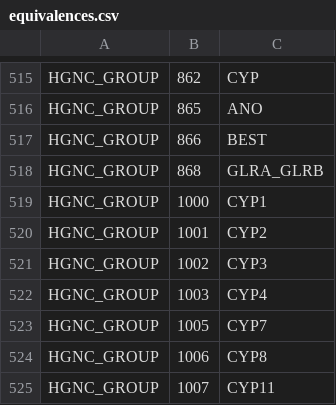
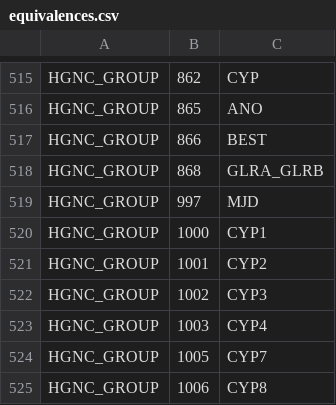
Before and after one commit to sorgerlab/famplex, a CSV file: equivalences.csv, drawn as a sheet; only a part is shown, gaps mark what is left out; the shorter side is filled out with more unchanged rows.

```diff
--- a/equivalences.csv
+++ b/equivalences.csv
@@ -518,2 +518,3 @@ HGNC_GROUP,866,BEST
 HGNC_GROUP,868,GLRA_GLRB
+HGNC_GROUP,997,MJD
 HGNC_GROUP,1000,CYP1
```
Also changed, not shown: entities.csv, grounding_map.csv, 1 other file.
